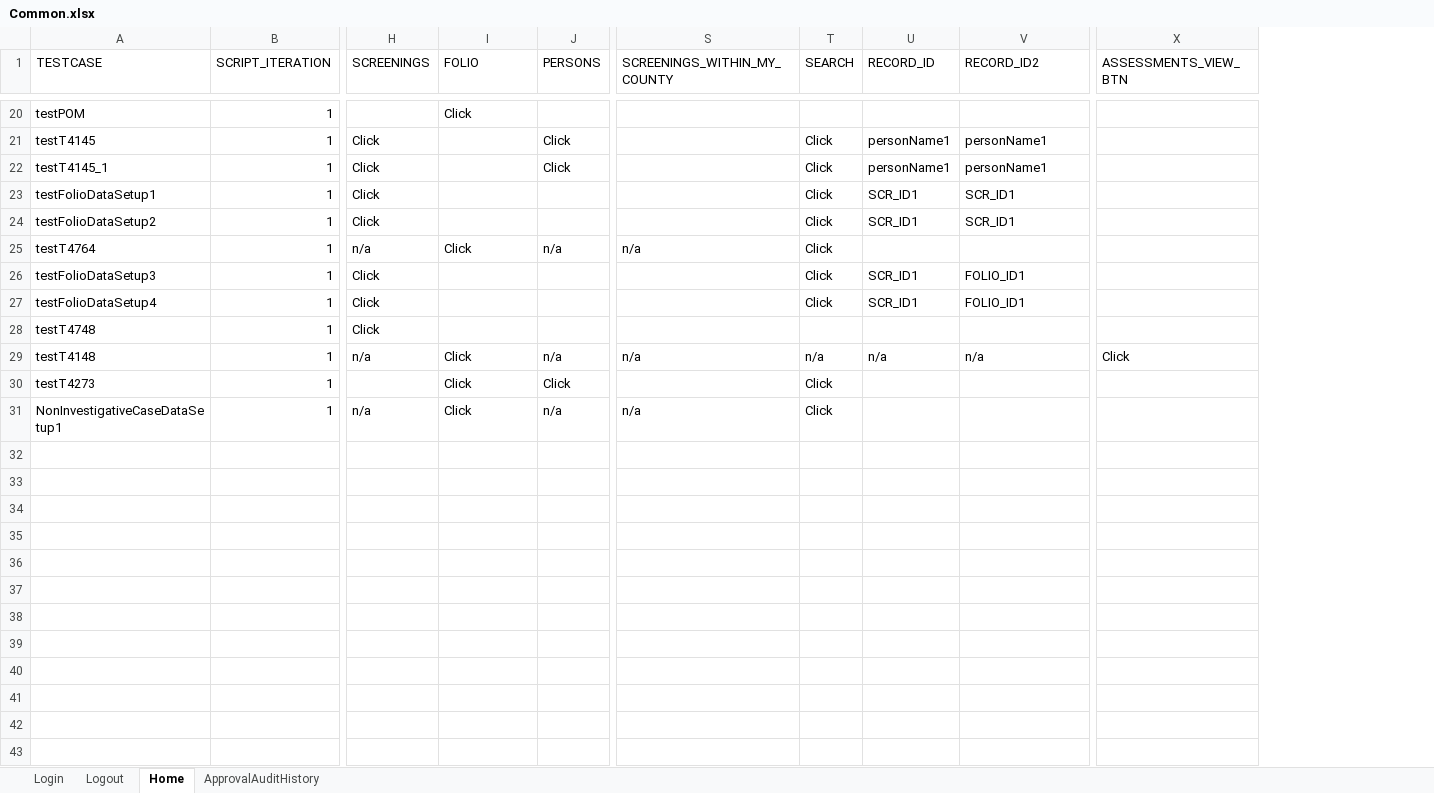
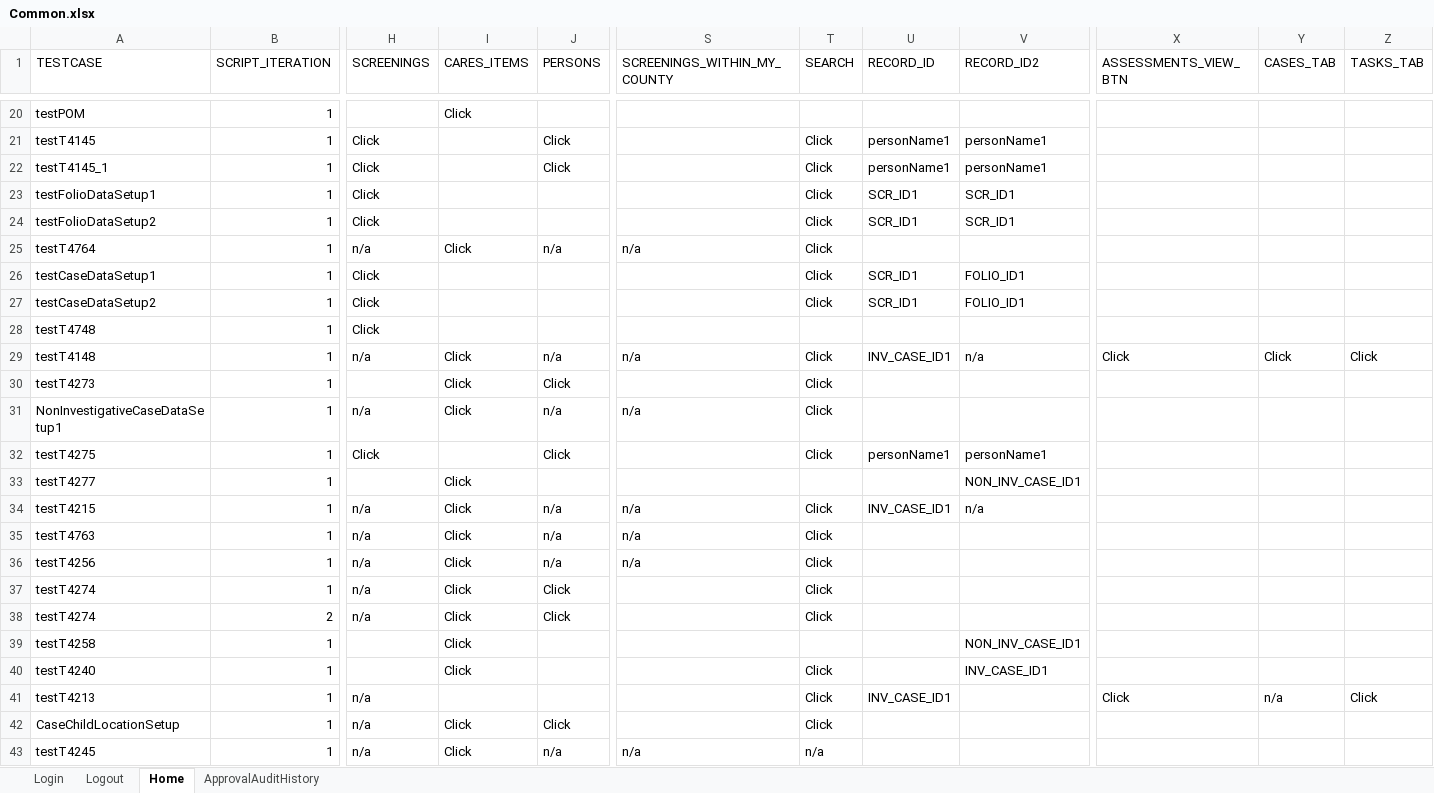
Before and after one commit to priya-singh4/POMExcelData, an Excel workbook: Common.xlsx, sheet Home, drawn as a sheet; only a part is shown, gaps mark what is left out; values as stored, in another font and other column widths than the file's, no cell formats; rows hold the shown columns only; the diff covers the shown part only; the diff names each change by its address in the sheet, - before the commit and + after, or states it on an @@ line.

```diff
--- a/Common.xlsx (sheet Home)
+++ b/Common.xlsx (sheet Home)
+column Y (CASES_TAB), row 29: Click
+column Z (TASKS_TAB), row 29: Click
-I1: FOLIO
+I1: CARES_ITEMS
-A26 (TESTCASE): testFolioDataSetup3
+A26 (TESTCASE): testCaseDataSetup1
-A27 (TESTCASE): testFolioDataSetup4
+A27 (TESTCASE): testCaseDataSetup2
-T29 (SEARCH): n/a
+T29 (SEARCH): Click
-U29 (RECORD_ID): n/a
+U29 (RECORD_ID): INV_CASE_ID1
+row 32: testT4275 | 1 | Click |  | Click |  | Click | personName1 | personName1
+row 33: testT4277 | 1 |  | Click |  |  |  |  | NON_INV_CASE_ID1
+row 34: testT4215 | 1 | n/a | Click | n/a | n/a | Click | INV_CASE_ID1 | n/a
+row 35: testT4763 | 1 | n/a | Click | n/a | n/a | Click
+row 36: testT4256 | 1 | n/a | Click | n/a | n/a | Click
+row 37: testT4274 | 1 | n/a | Click | Click |  | Click
+row 38: testT4274 | 2 | n/a | Click | Click |  | Click
+row 39: testT4258 | 1 |  | Click |  |  |  |  | NON_INV_CASE_ID1
+row 40: testT4240 | 1 |  | Click |  |  | Click |  | INV_CASE_ID1
+row 41: testT4213 | 1 | n/a |  |  |  | Click | INV_CASE_ID1 |  | Click | n/a | Click
+row 42: CaseChildLocationSetup | 1 | n/a | Click | Click |  | Click
+row 43: testT4245 | 1 | n/a | Click | n/a | n/a | n/a
```
Also changed, not shown: 2 edited cells elsewhere in this sheet, sheet Logout, sheet Login, sheet ApprovalAuditHistory, cell formats.
